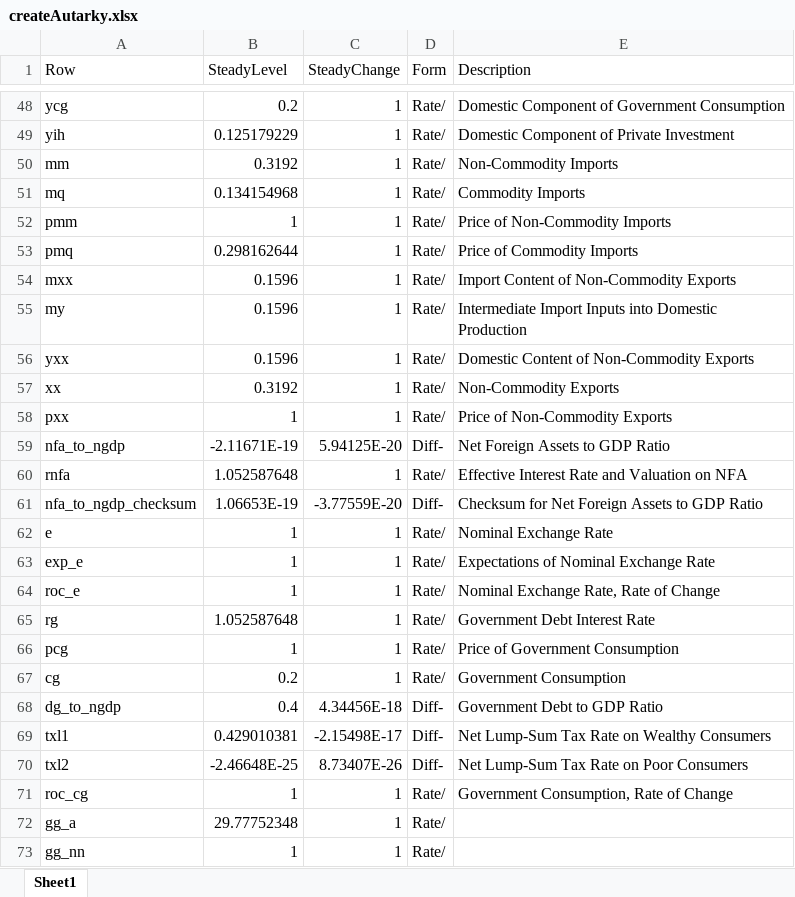
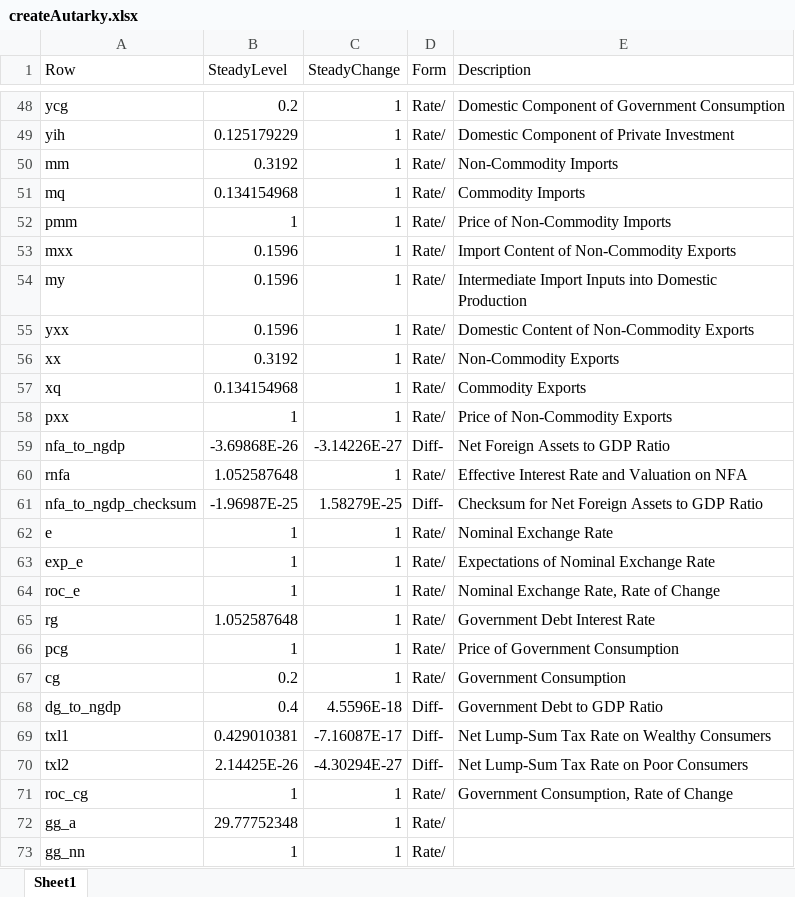
Before and after one commit to igpmn/gees, an Excel workbook: tables/createAutarky.xlsx, sheet Sheet1, drawn as a sheet; only a part is shown, gaps mark what is left out; values as stored, in another font and other column widths than the file's, no borders; removed rows and columns are numbered as before the commit, all else as after; the diff names each change by its address in the sheet, - before the commit and + after, or states it on an @@ line.

```diff
--- a/tables/createAutarky.xlsx (sheet Sheet1)
+++ b/tables/createAutarky.xlsx (sheet Sheet1)
-row 53: pmq | 0.298162644 | 1 | Rate/ | Price of Commodity Imports
+row 57: xq | 0.134154968 | 1 | Rate/ | Commodity Exports
-B59 (SteadyLevel): -2.11671E-19
+B59 (SteadyLevel): -3.69868E-26
-C59 (SteadyChange): 5.94125E-20
+C59 (SteadyChange): -3.14226E-27
-B61 (SteadyLevel): 1.06653E-19
+B61 (SteadyLevel): -1.96987E-25
-C61 (SteadyChange): -3.77559E-20
+C61 (SteadyChange): 1.58279E-25
-C68 (SteadyChange): 4.34456E-18
+C68 (SteadyChange): 4.5596E-18
-C69 (SteadyChange): -2.15498E-17
+C69 (SteadyChange): -7.16087E-17
-B70 (SteadyLevel): -2.46648E-25
+B70 (SteadyLevel): 2.14425E-26
-C70 (SteadyChange): 8.73407E-26
+C70 (SteadyChange): -4.30294E-27
```
Also changed, not shown: tables/createClosed.xlsx, 7 other files.
